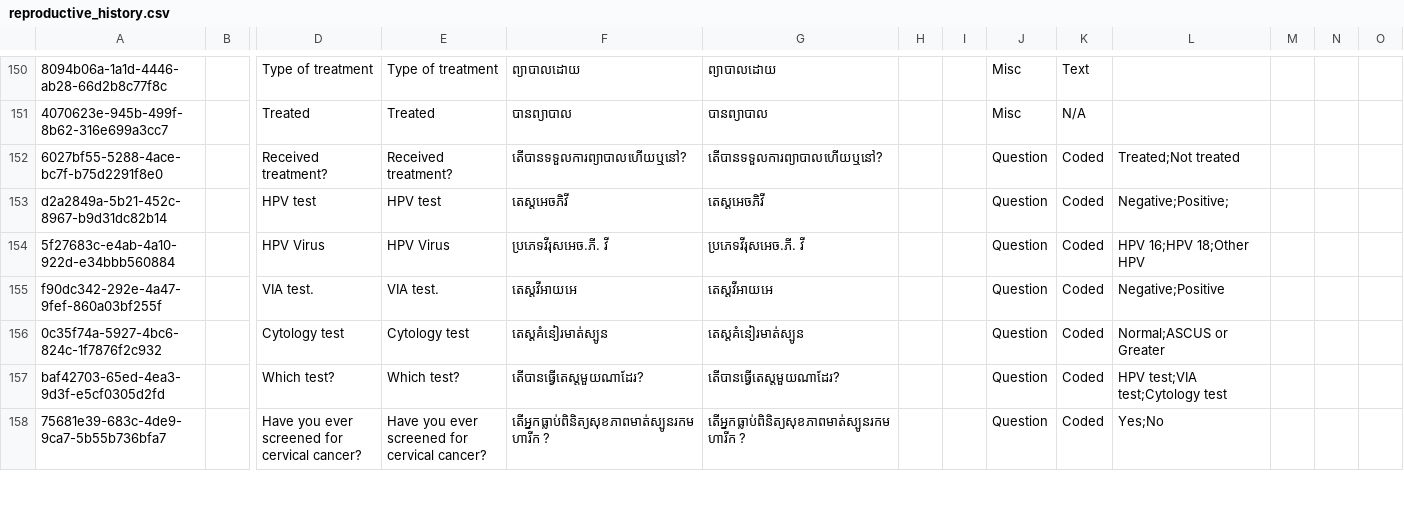
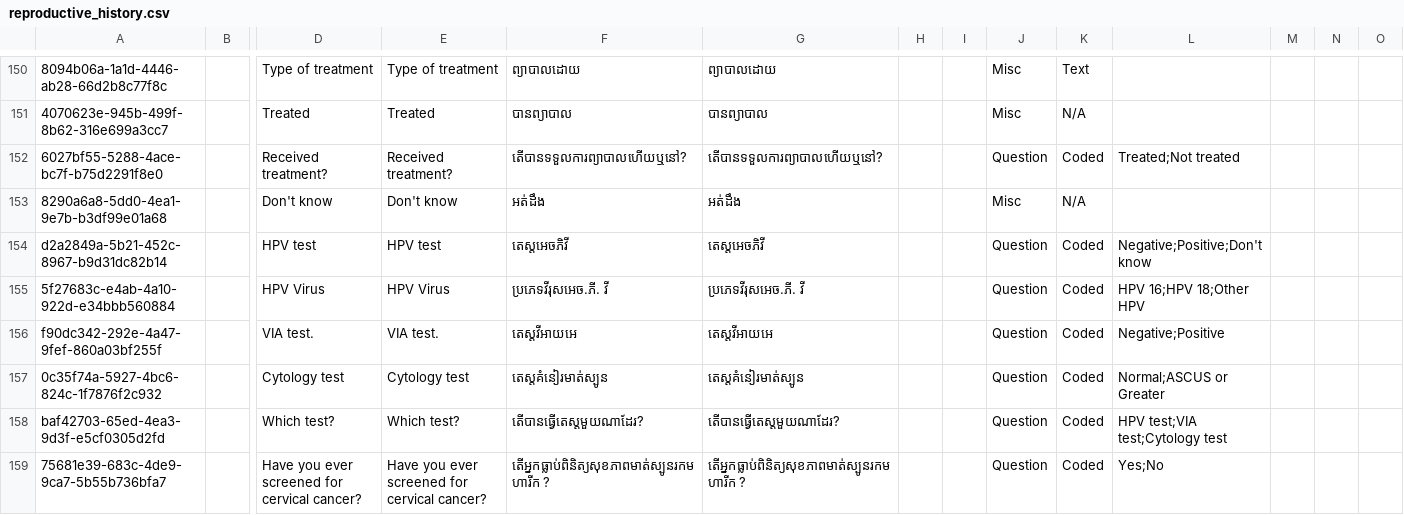
Before and after one commit to mekomsolutions/ozone-distro-cambodia, a CSV file: configs/openmrs/initializer_config/concepts/reproductive_history.csv, drawn as a sheet; only a part is shown, gaps mark what is left out; addresses are those after the commit; rows hold the shown columns only; the diff names each change by its address in the sheet, - before the commit and + after, or states it on an @@ line.

Commit message:
Added don't know in the HPV Test question

```diff
--- a/configs/openmrs/initializer_config/concepts/reproductive_history.csv
+++ b/configs/openmrs/initializer_config/concepts/reproductive_history.csv
+row 153: 8290a6a8-5dd0-4ea1-9e7b-b3df99e01a68 |  | Don't know | Don't know | អត់ដឹង | អត់ដឹង |  |  | Misc | N/A
-L154: Negative;Positive;
+L154: Negative;Positive;Don't know
```
